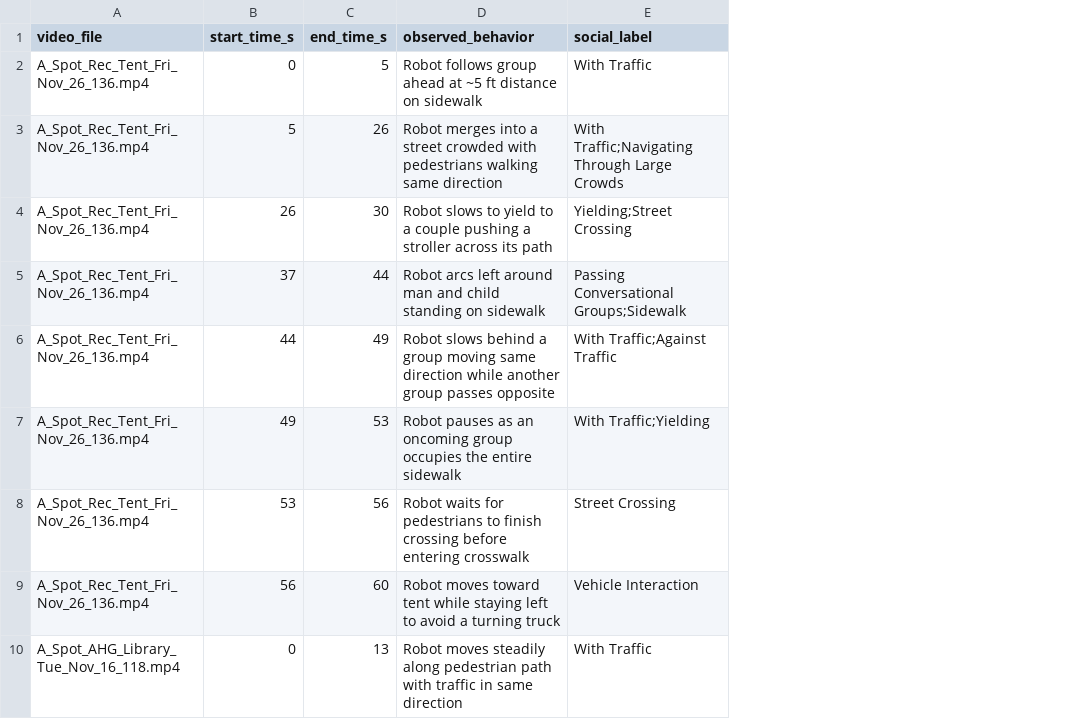
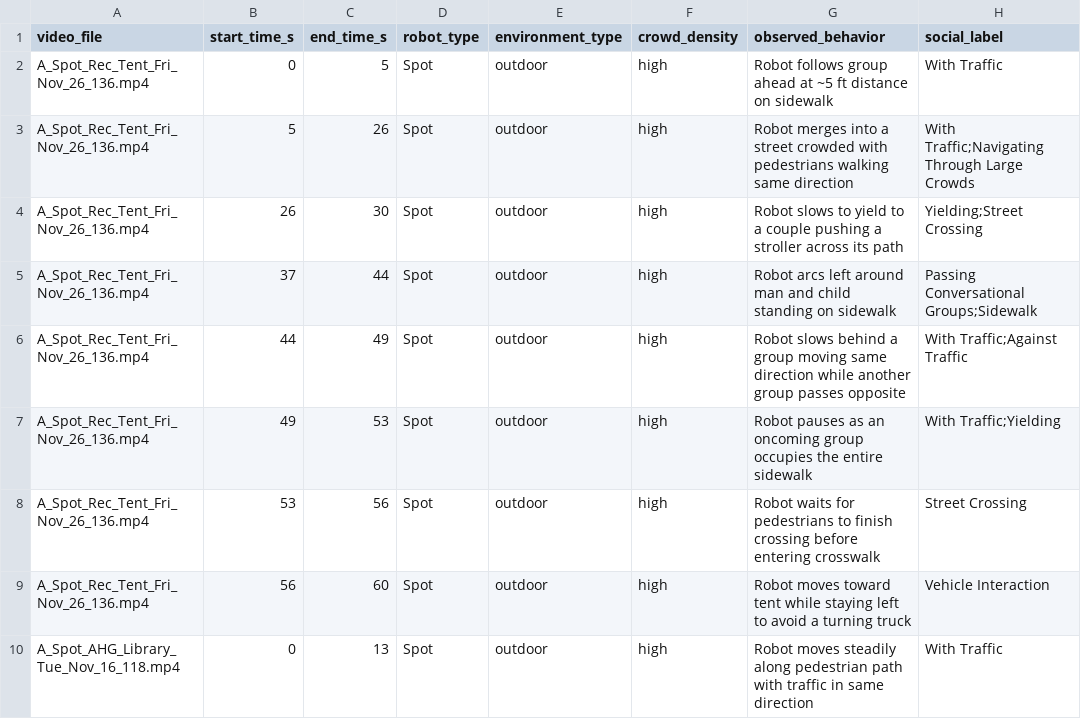
Before and after one commit to jddaggett/socnav-llm, a CSV file: datasets/annotations/scand_manual_annotations.csv, drawn as a sheet; only a part is shown; the diff names each change by its address in the sheet, - before the commit and + after, or states it on an @@ line.

Commit message:
added robot_type,environment_type,crowd_density columns

```diff
--- a/datasets/annotations/scand_manual_annotations.csv
+++ b/datasets/annotations/scand_manual_annotations.csv
+column D (robot_type), rows 2-10: all Spot
+column E (environment_type), rows 2-10: all outdoor
+column F (crowd_density), rows 2-10: all high
```
